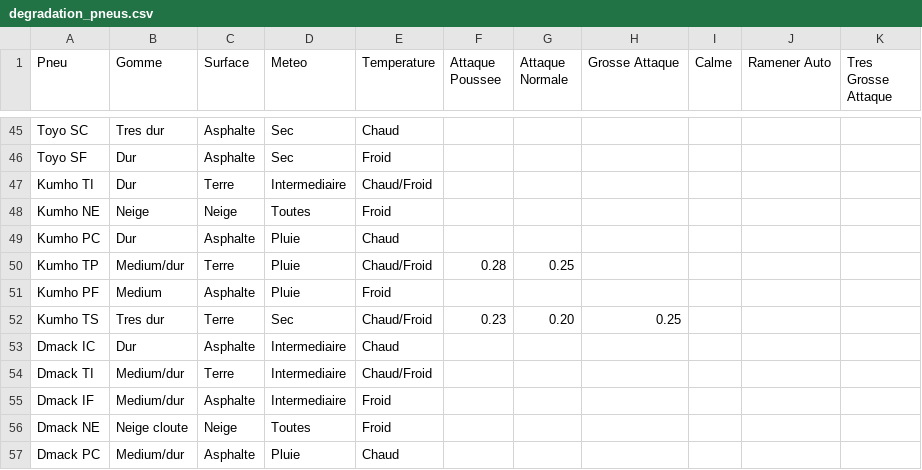
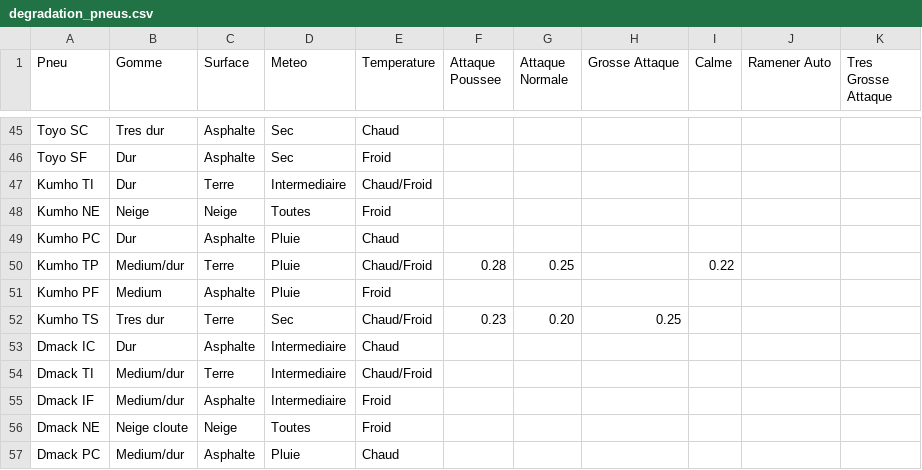
Before and after one commit to bernzoz/protobiz, a CSV file: degradation_pneus.csv, drawn as a sheet; only a part is shown, gaps mark what is left out.

Commit message:
Update degradation_pneus.csv

```diff
--- a/degradation_pneus.csv
+++ b/degradation_pneus.csv
@@ -49,3 +49,3 @@ Kumho NE;Neige;Neige;Toutes;Froid;;;;;;
 Kumho PC;Dur;Asphalte;Pluie;Chaud;;;;;;
-Kumho TP;Medium/dur;Terre;Pluie;Chaud/Froid;0.28;0.25;;;;
+Kumho TP;Medium/dur;Terre;Pluie;Chaud/Froid;0.28;0.25;;0.22;;
 Kumho PF;Medium;Asphalte;Pluie;Froid;;;;;;
```
